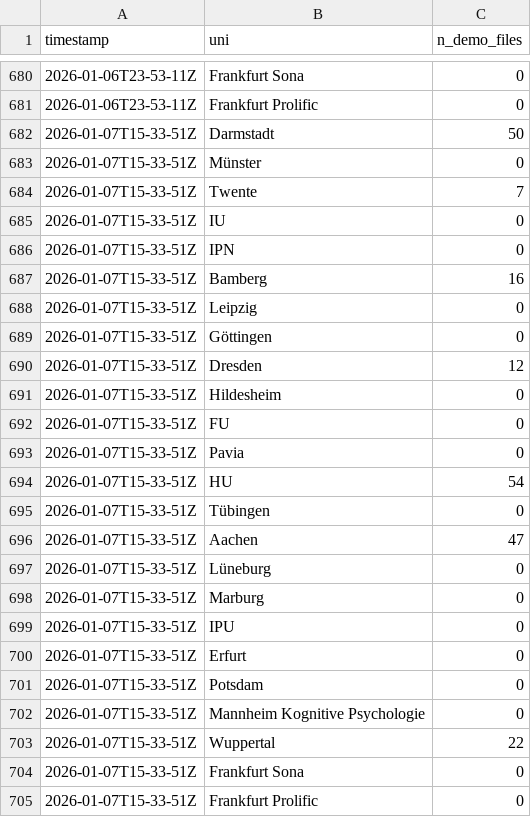
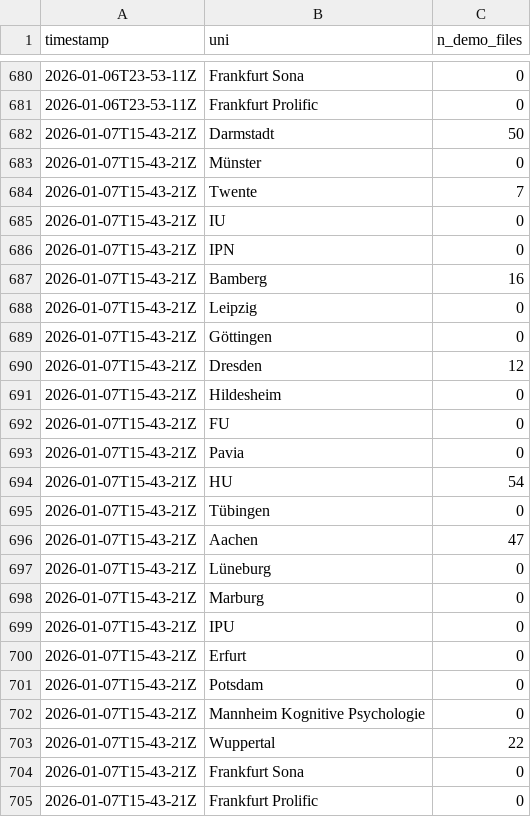
Before and after one commit to schiekiera/German_Lexicon_Multilab_Monitoring, a CSV file: demo_counts_history.csv, drawn as a sheet; only a part is shown, gaps mark what is left out.

Commit message:
Update demo file counts and refresh data collection progress image [skip ci]

```diff
--- a/demo_counts_history.csv
+++ b/demo_counts_history.csv
@@ -681,25 +681,25 @@ timestamp,uni,n_demo_files
 2026-01-06T23-53-11Z,Frankfurt Prolific,0
-2026-01-07T15-33-51Z,Darmstadt,50
-2026-01-07T15-33-51Z,Münster,0
-2026-01-07T15-33-51Z,Twente,7
-2026-01-07T15-33-51Z,IU,0
-2026-01-07T15-33-51Z,IPN,0
-2026-01-07T15-33-51Z,Bamberg,16
-2026-01-07T15-33-51Z,Leipzig,0
-2026-01-07T15-33-51Z,Göttingen,0
-2026-01-07T15-33-51Z,Dresden,12
-2026-01-07T15-33-51Z,Hildesheim,0
-2026-01-07T15-33-51Z,FU,0
-2026-01-07T15-33-51Z,Pavia,0
-2026-01-07T15-33-51Z,HU,54
-2026-01-07T15-33-51Z,Tübingen,0
-2026-01-07T15-33-51Z,Aachen,47
-2026-01-07T15-33-51Z,Lüneburg,0
-2026-01-07T15-33-51Z,Marburg,0
-2026-01-07T15-33-51Z,IPU,0
-2026-01-07T15-33-51Z,Erfurt,0
-2026-01-07T15-33-51Z,Potsdam,0
-2026-01-07T15-33-51Z,Mannheim Kognitive Psychologie,0
-2026-01-07T15-33-51Z,Wuppertal,22
-2026-01-07T15-33-51Z,Frankfurt Sona,0
-2026-01-07T15-33-51Z,Frankfurt Prolific,0
+2026-01-07T15-43-21Z,Darmstadt,50
+2026-01-07T15-43-21Z,Münster,0
+2026-01-07T15-43-21Z,Twente,7
+2026-01-07T15-43-21Z,IU,0
+2026-01-07T15-43-21Z,IPN,0
+2026-01-07T15-43-21Z,Bamberg,16
+2026-01-07T15-43-21Z,Leipzig,0
+2026-01-07T15-43-21Z,Göttingen,0
+2026-01-07T15-43-21Z,Dresden,12
+2026-01-07T15-43-21Z,Hildesheim,0
+2026-01-07T15-43-21Z,FU,0
+2026-01-07T15-43-21Z,Pavia,0
+2026-01-07T15-43-21Z,HU,54
+2026-01-07T15-43-21Z,Tübingen,0
+2026-01-07T15-43-21Z,Aachen,47
+2026-01-07T15-43-21Z,Lüneburg,0
+2026-01-07T15-43-21Z,Marburg,0
+2026-01-07T15-43-21Z,IPU,0
+2026-01-07T15-43-21Z,Erfurt,0
+2026-01-07T15-43-21Z,Potsdam,0
+2026-01-07T15-43-21Z,Mannheim Kognitive Psychologie,0
+2026-01-07T15-43-21Z,Wuppertal,22
+2026-01-07T15-43-21Z,Frankfurt Sona,0
+2026-01-07T15-43-21Z,Frankfurt Prolific,0
```
Also changed, not shown: 1 other file.
